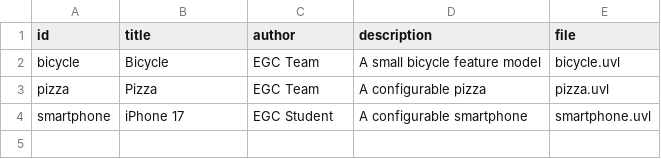
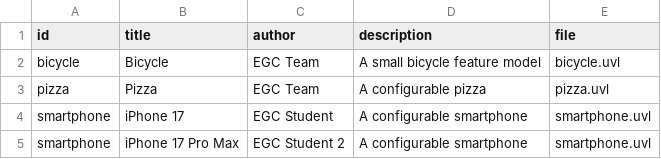
Before and after one commit to jjuanx/minireto-01-uvl-cicd, a CSV file: catalog.csv, drawn as a sheet.

Commit message:
Comprobación Extremo a Extremo

```diff
--- a/catalog.csv
+++ b/catalog.csv
@@ -4 +4,2 @@ pizza,Pizza,EGC Team,A configurable pizza,pizza.uvl
 smartphone,iPhone 17,EGC Student,A configurable smartphone,smartphone.uvl
+smartphone,iPhone 17 Pro Max,EGC Student 2,A configurable smartphone,smartphone.uvl
```
